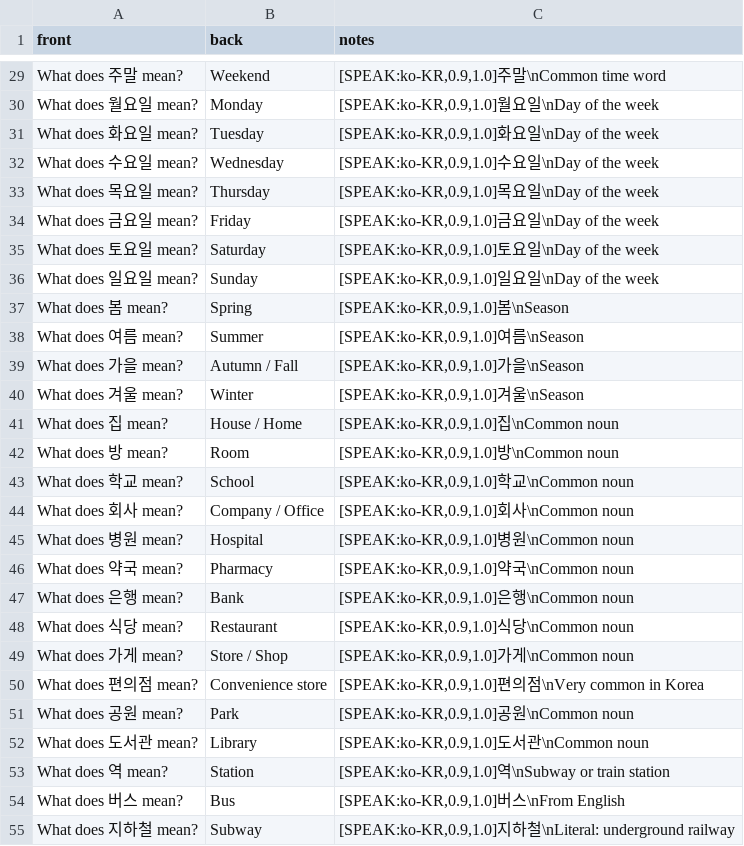
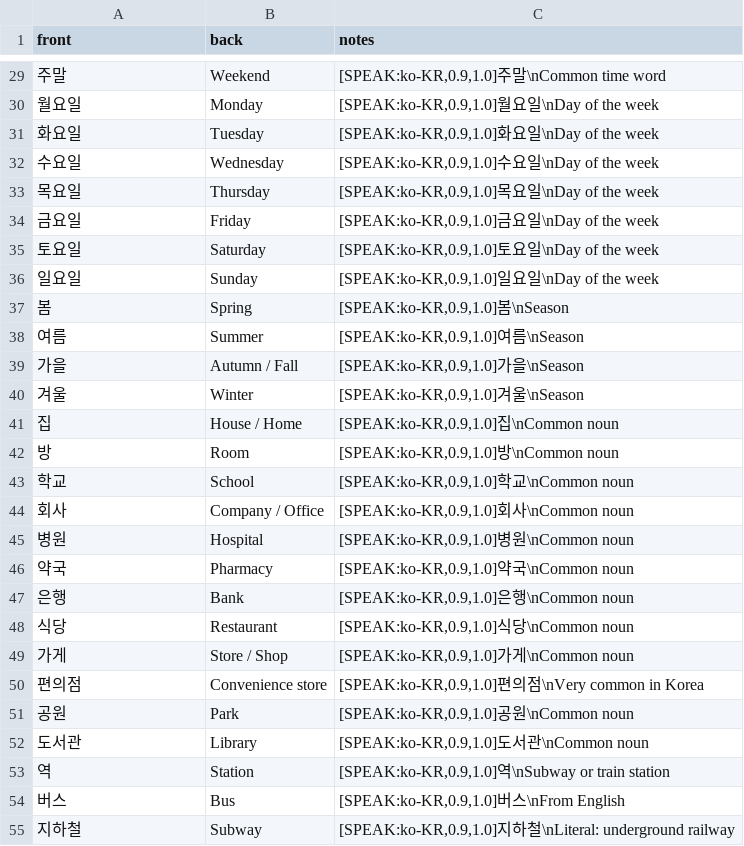
Before and after one commit to benglimus/flashy, a CSV file: DATA/korean-topik1-daily/data.csv, drawn as a sheet; only a part is shown, gaps mark what is left out; the diff covers the shown part only.

```diff
--- a/DATA/korean-topik1-daily/data.csv
+++ b/DATA/korean-topik1-daily/data.csv
@@ -29,27 +29,27 @@ front,back,notes
-"What does 주말 mean?","Weekend","[SPEAK:ko-KR,0.9,1.0]주말\nCommon time word"
-"What does 월요일 mean?","Monday","[SPEAK:ko-KR,0.9,1.0]월요일\nDay of the week"
-"What does 화요일 mean?","Tuesday","[SPEAK:ko-KR,0.9,1.0]화요일\nDay of the week"
-"What does 수요일 mean?","Wednesday","[SPEAK:ko-KR,0.9,1.0]수요일\nDay of the week"
-"What does 목요일 mean?","Thursday","[SPEAK:ko-KR,0.9,1.0]목요일\nDay of the week"
-"What does 금요일 mean?","Friday","[SPEAK:ko-KR,0.9,1.0]금요일\nDay of the week"
-"What does 토요일 mean?","Saturday","[SPEAK:ko-KR,0.9,1.0]토요일\nDay of the week"
-"What does 일요일 mean?","Sunday","[SPEAK:ko-KR,0.9,1.0]일요일\nDay of the week"
-"What does 봄 mean?","Spring","[SPEAK:ko-KR,0.9,1.0]봄\nSeason"
-"What does 여름 mean?","Summer","[SPEAK:ko-KR,0.9,1.0]여름\nSeason"
-"What does 가을 mean?","Autumn / Fall","[SPEAK:ko-KR,0.9,1.0]가을\nSeason"
-"What does 겨울 mean?","Winter","[SPEAK:ko-KR,0.9,1.0]겨울\nSeason"
-"What does 집 mean?","House / Home","[SPEAK:ko-KR,0.9,1.0]집\nCommon noun"
-"What does 방 mean?","Room","[SPEAK:ko-KR,0.9,1.0]방\nCommon noun"
-"What does 학교 mean?","School","[SPEAK:ko-KR,0.9,1.0]학교\nCommon noun"
-"What does 회사 mean?","Company / Office","[SPEAK:ko-KR,0.9,1.0]회사\nCommon noun"
-"What does 병원 mean?","Hospital","[SPEAK:ko-KR,0.9,1.0]병원\nCommon noun"
-"What does 약국 mean?","Pharmacy","[SPEAK:ko-KR,0.9,1.0]약국\nCommon noun"
-"What does 은행 mean?","Bank","[SPEAK:ko-KR,0.9,1.0]은행\nCommon noun"
-"What does 식당 mean?","Restaurant","[SPEAK:ko-KR,0.9,1.0]식당\nCommon noun"
-"What does 가게 mean?","Store / Shop","[SPEAK:ko-KR,0.9,1.0]가게\nCommon noun"
-"What does 편의점 mean?","Convenience store","[SPEAK:ko-KR,0.9,1.0]편의점\nVery common in Korea"
-"What does 공원 mean?","Park","[SPEAK:ko-KR,0.9,1.0]공원\nCommon noun"
-"What does 도서관 mean?","Library","[SPEAK:ko-KR,0.9,1.0]도서관\nCommon noun"
-"What does 역 mean?","Station","[SPEAK:ko-KR,0.9,1.0]역\nSubway or train station"
-"What does 버스 mean?","Bus","[SPEAK:ko-KR,0.9,1.0]버스\nFrom English"
-"What does 지하철 mean?","Subway","[SPEAK:ko-KR,0.9,1.0]지하철\nLiteral: underground railway"
+"주말","Weekend","[SPEAK:ko-KR,0.9,1.0]주말\nCommon time word"
+"월요일","Monday","[SPEAK:ko-KR,0.9,1.0]월요일\nDay of the week"
+"화요일","Tuesday","[SPEAK:ko-KR,0.9,1.0]화요일\nDay of the week"
+"수요일","Wednesday","[SPEAK:ko-KR,0.9,1.0]수요일\nDay of the week"
+"목요일","Thursday","[SPEAK:ko-KR,0.9,1.0]목요일\nDay of the week"
+"금요일","Friday","[SPEAK:ko-KR,0.9,1.0]금요일\nDay of the week"
+"토요일","Saturday","[SPEAK:ko-KR,0.9,1.0]토요일\nDay of the week"
+"일요일","Sunday","[SPEAK:ko-KR,0.9,1.0]일요일\nDay of the week"
+"봄","Spring","[SPEAK:ko-KR,0.9,1.0]봄\nSeason"
+"여름","Summer","[SPEAK:ko-KR,0.9,1.0]여름\nSeason"
+"가을","Autumn / Fall","[SPEAK:ko-KR,0.9,1.0]가을\nSeason"
+"겨울","Winter","[SPEAK:ko-KR,0.9,1.0]겨울\nSeason"
+"집","House / Home","[SPEAK:ko-KR,0.9,1.0]집\nCommon noun"
+"방","Room","[SPEAK:ko-KR,0.9,1.0]방\nCommon noun"
+"학교","School","[SPEAK:ko-KR,0.9,1.0]학교\nCommon noun"
+"회사","Company / Office","[SPEAK:ko-KR,0.9,1.0]회사\nCommon noun"
+"병원","Hospital","[SPEAK:ko-KR,0.9,1.0]병원\nCommon noun"
+"약국","Pharmacy","[SPEAK:ko-KR,0.9,1.0]약국\nCommon noun"
+"은행","Bank","[SPEAK:ko-KR,0.9,1.0]은행\nCommon noun"
+"식당","Restaurant","[SPEAK:ko-KR,0.9,1.0]식당\nCommon noun"
+"가게","Store / Shop","[SPEAK:ko-KR,0.9,1.0]가게\nCommon noun"
+"편의점","Convenience store","[SPEAK:ko-KR,0.9,1.0]편의점\nVery common in Korea"
+"공원","Park","[SPEAK:ko-KR,0.9,1.0]공원\nCommon noun"
+"도서관","Library","[SPEAK:ko-KR,0.9,1.0]도서관\nCommon noun"
+"역","Station","[SPEAK:ko-KR,0.9,1.0]역\nSubway or train station"
+"버스","Bus","[SPEAK:ko-KR,0.9,1.0]버스\nFrom English"
+"지하철","Subway","[SPEAK:ko-KR,0.9,1.0]지하철\nLiteral: underground railway"
```
Also changed, not shown: 75 edited cells elsewhere in this file, DATA/korean-topik1-basics/data.csv, 6 other files.
